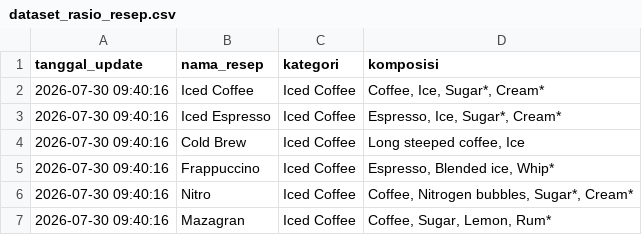
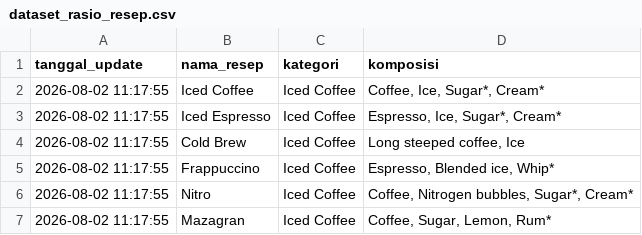
Before and after one commit to IPutuKrisnaPramanaYuda/RasioResep, a CSV file: dataset_rasio_resep.csv, drawn as a sheet.

Commit message:
Update Katalog Resep Kopi: 2026-08-02 11:17:56

```diff
--- a/dataset_rasio_resep.csv
+++ b/dataset_rasio_resep.csv
@@ -1,7 +1,7 @@
 tanggal_update,nama_resep,kategori,komposisi
-2026-07-30 09:40:16,Iced Coffee,Iced Coffee,"Coffee, Ice, Sugar*, Cream*"
-2026-07-30 09:40:16,Iced Espresso,Iced Coffee,"Espresso, Ice, Sugar*, Cream*"
-2026-07-30 09:40:16,Cold Brew,Iced Coffee,"Long steeped coffee, Ice"
-2026-07-30 09:40:16,Frappuccino,Iced Coffee,"Espresso, Blended ice, Whip*"
-2026-07-30 09:40:16,Nitro,Iced Coffee,"Coffee, Nitrogen bubbles, Sugar*, Cream*"
-2026-07-30 09:40:16,Mazagran,Iced Coffee,"Coffee, Sugar, Lemon, Rum*"
+2026-08-02 11:17:55,Iced Coffee,Iced Coffee,"Coffee, Ice, Sugar*, Cream*"
+2026-08-02 11:17:55,Iced Espresso,Iced Coffee,"Espresso, Ice, Sugar*, Cream*"
+2026-08-02 11:17:55,Cold Brew,Iced Coffee,"Long steeped coffee, Ice"
+2026-08-02 11:17:55,Frappuccino,Iced Coffee,"Espresso, Blended ice, Whip*"
+2026-08-02 11:17:55,Nitro,Iced Coffee,"Coffee, Nitrogen bubbles, Sugar*, Cream*"
+2026-08-02 11:17:55,Mazagran,Iced Coffee,"Coffee, Sugar, Lemon, Rum*"
```
